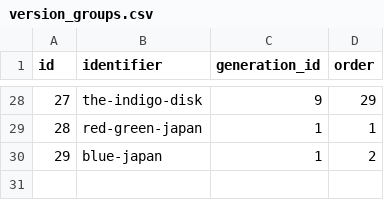
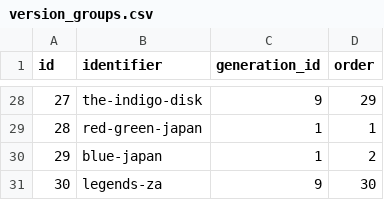
Before and after one commit to raulfonsecapoca/Final-Project, a CSV file: data/csv/version_groups.csv, drawn as a sheet; only a part is shown, gaps mark what is left out; the diff names each change by its address in the sheet, - before the commit and + after, or states it on an @@ line.

```diff
--- a/data/csv/version_groups.csv
+++ b/data/csv/version_groups.csv
+row 31: 30 | legends-za | 9 | 30
```
Also changed, not shown: data/csv/pokedexes.csv, data/csv/pokemon.csv, 9 other files.
